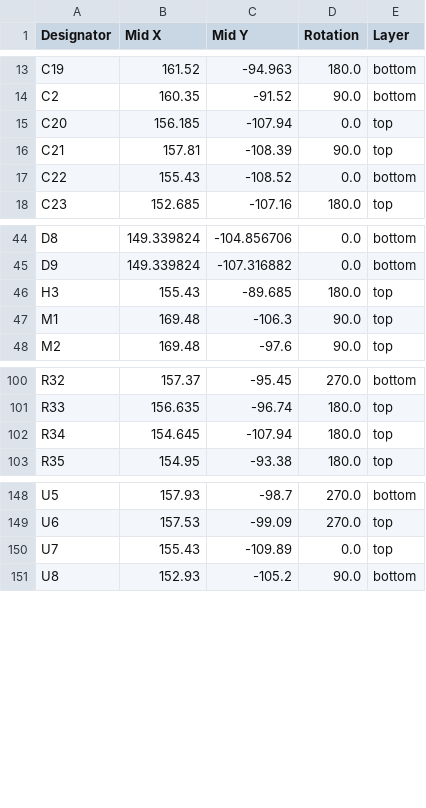
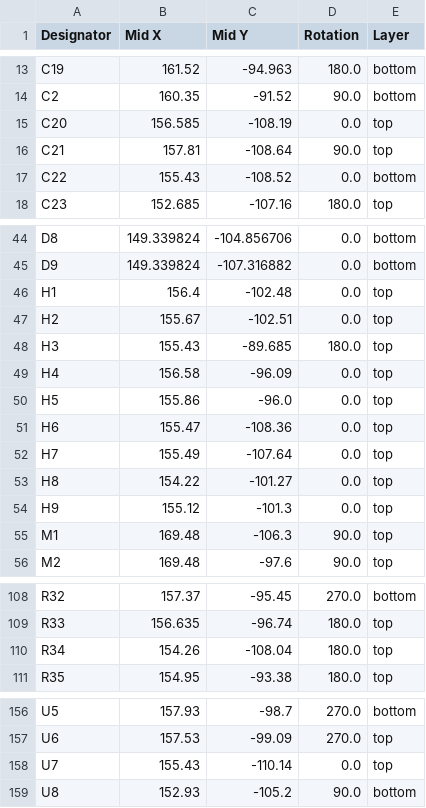
Before and after one commit to YeetTheAnson/Merlyn435-Flight-Stack, a CSV file: PCB/ESC/production/positions.csv, drawn as a sheet; only a part is shown, gaps mark what is left out.

```diff
--- a/PCB/ESC/production/positions.csv
+++ b/PCB/ESC/production/positions.csv
@@ -14,4 +14,4 @@ C19,161.52,-94.963,180.0,bottom
 C2,160.35,-91.52,90.0,bottom
-C20,156.185,-107.94,0.0,top
-C21,157.81,-108.39,90.0,top
+C20,156.585,-108.19,0.0,top
+C21,157.81,-108.64,90.0,top
 C22,155.43,-108.52,0.0,bottom
@@ -45,3 +45,11 @@ D8,149.339824,-104.856706,0.0,bottom
 D9,149.339824,-107.316882,0.0,bottom
+H1,156.4,-102.48,0.0,top
+H2,155.67,-102.51,0.0,top
 H3,155.43,-89.685,180.0,top
+H4,156.58,-96.09,0.0,top
+H5,155.86,-96.0,0.0,top
+H6,155.47,-108.36,0.0,top
+H7,155.49,-107.64,0.0,top
+H8,154.22,-101.27,0.0,top
+H9,155.12,-101.3,0.0,top
 M1,169.48,-106.3,90.0,top
@@ -101,3 +109,3 @@ R32,157.37,-95.45,270.0,bottom
 R33,156.635,-96.74,180.0,top
-R34,154.645,-107.94,180.0,top
+R34,154.26,-108.04,180.0,top
 R35,154.95,-93.38,180.0,top
@@ -149,3 +157,3 @@ U5,157.93,-98.7,270.0,bottom
 U6,157.53,-99.09,270.0,top
-U7,155.43,-109.89,0.0,top
+U7,155.43,-110.14,0.0,top
 U8,152.93,-105.2,90.0,bottom
```
Also changed, not shown: PCB/ESC/production/designators.csv, 28 other files.
